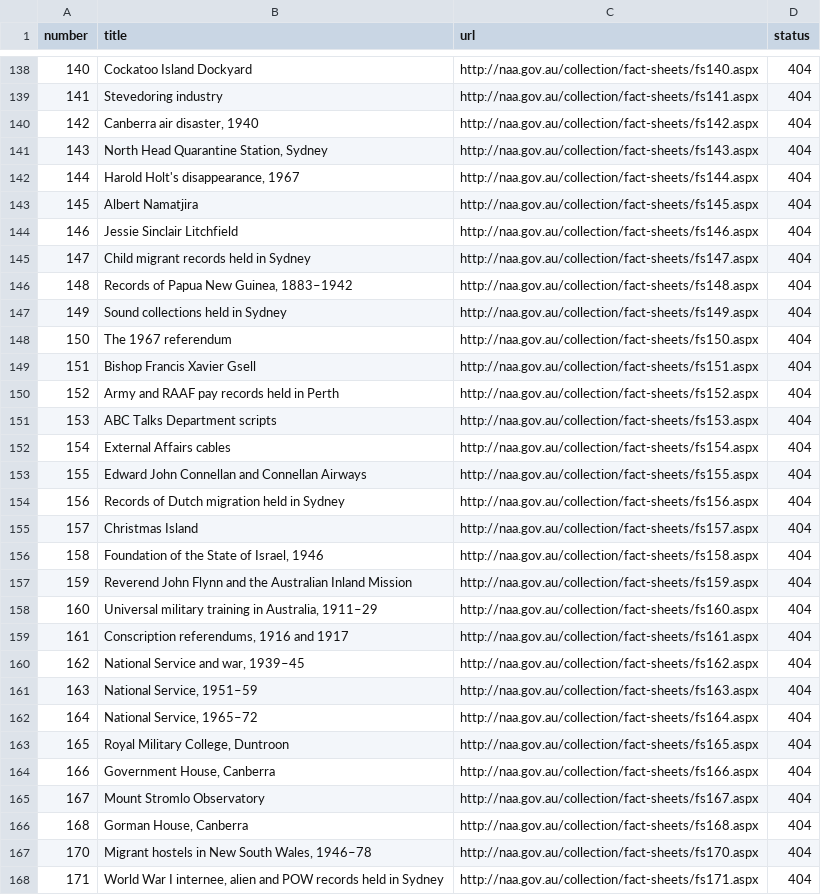
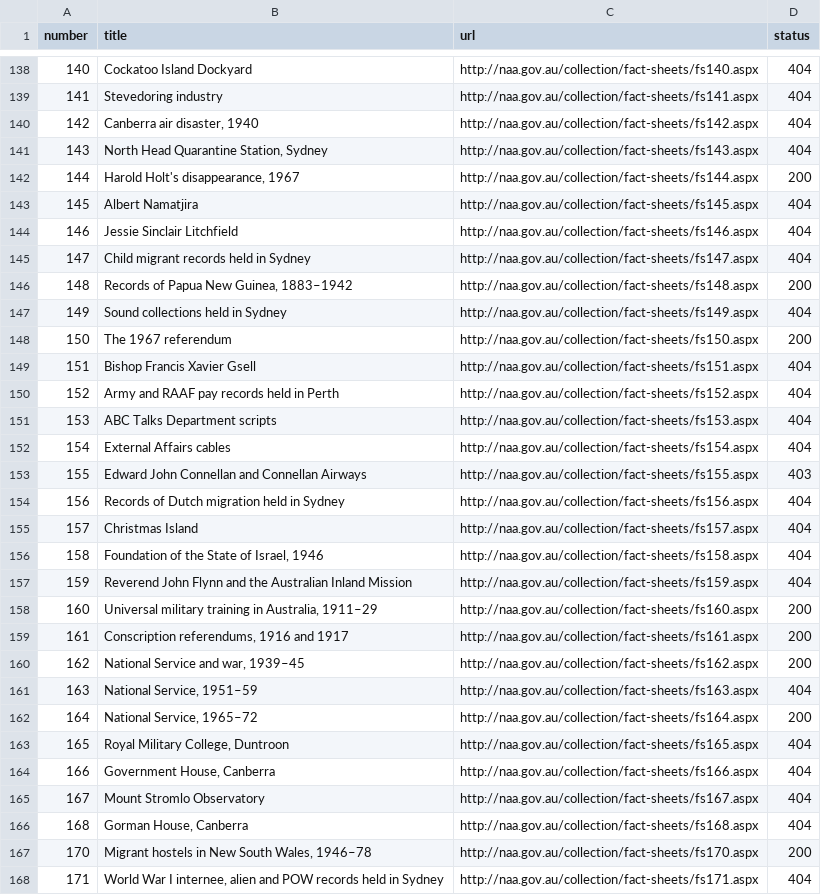
Before and after one commit to GLAM-Workbench/recordsearch, a CSV file: data/fact_sheets.csv, drawn as a sheet; only a part is shown, gaps mark what is left out; the diff covers the shown part only.

Commit message:
Update recordsearch_data_scraper and make fixes for RS changes

```diff
--- a/data/fact_sheets.csv
+++ b/data/fact_sheets.csv
@@ -141,3 +141,3 @@ number,title,url,status
 143,"North Head Quarantine Station, Sydney",http://naa.gov.au/collection/fact-sheets/fs143.aspx,404
-144,"Harold Holt's disappearance, 1967",http://naa.gov.au/collection/fact-sheets/fs144.aspx,404
+144,"Harold Holt's disappearance, 1967",http://naa.gov.au/collection/fact-sheets/fs144.aspx,200
 145,Albert Namatjira,http://naa.gov.au/collection/fact-sheets/fs145.aspx,404
@@ -145,5 +145,5 @@ number,title,url,status
 147,Child migrant records held in Sydney,http://naa.gov.au/collection/fact-sheets/fs147.aspx,404
-148,"Records of Papua New Guinea, 1883–1942",http://naa.gov.au/collection/fact-sheets/fs148.aspx,404
+148,"Records of Papua New Guinea, 1883–1942",http://naa.gov.au/collection/fact-sheets/fs148.aspx,200
 149,Sound collections held in Sydney,http://naa.gov.au/collection/fact-sheets/fs149.aspx,404
-150,The 1967 referendum,http://naa.gov.au/collection/fact-sheets/fs150.aspx,404
+150,The 1967 referendum,http://naa.gov.au/collection/fact-sheets/fs150.aspx,200
 151,Bishop Francis Xavier Gsell,http://naa.gov.au/collection/fact-sheets/fs151.aspx,404
@@ -152,3 +152,3 @@ number,title,url,status
 154,External Affairs cables,http://naa.gov.au/collection/fact-sheets/fs154.aspx,404
-155,Edward John Connellan and Connellan Airways,http://naa.gov.au/collection/fact-sheets/fs155.aspx,404
+155,Edward John Connellan and Connellan Airways,http://naa.gov.au/collection/fact-sheets/fs155.aspx,403
 156,Records of Dutch migration held in Sydney,http://naa.gov.au/collection/fact-sheets/fs156.aspx,404
@@ -157,7 +157,7 @@ number,title,url,status
 159,Reverend John Flynn and the Australian Inland Mission,http://naa.gov.au/collection/fact-sheets/fs159.aspx,404
-160,"Universal military training in Australia, 1911–29",http://naa.gov.au/collection/fact-sheets/fs160.aspx,404
-161,"Conscription referendums, 1916 and 1917",http://naa.gov.au/collection/fact-sheets/fs161.aspx,404
-162,"National Service and war, 1939–45",http://naa.gov.au/collection/fact-sheets/fs162.aspx,404
+160,"Universal military training in Australia, 1911–29",http://naa.gov.au/collection/fact-sheets/fs160.aspx,200
+161,"Conscription referendums, 1916 and 1917",http://naa.gov.au/collection/fact-sheets/fs161.aspx,200
+162,"National Service and war, 1939–45",http://naa.gov.au/collection/fact-sheets/fs162.aspx,200
 163,"National Service, 1951–59",http://naa.gov.au/collection/fact-sheets/fs163.aspx,404
-164,"National Service, 1965–72",http://naa.gov.au/collection/fact-sheets/fs164.aspx,404
+164,"National Service, 1965–72",http://naa.gov.au/collection/fact-sheets/fs164.aspx,200
 165,"Royal Military College, Duntroon",http://naa.gov.au/collection/fact-sheets/fs165.aspx,404
@@ -166,3 +166,3 @@ number,title,url,status
 168,"Gorman House, Canberra",http://naa.gov.au/collection/fact-sheets/fs168.aspx,404
-170,"Migrant hostels in New South Wales, 1946–78",http://naa.gov.au/collection/fact-sheets/fs170.aspx,404
+170,"Migrant hostels in New South Wales, 1946–78",http://naa.gov.au/collection/fact-sheets/fs170.aspx,200
 171,"World War I internee, alien and POW records held in Sydney",http://naa.gov.au/collection/fact-sheets/fs171.aspx,404
```
Also changed, not shown: 35 edited cells elsewhere in this file, 11 other files.
